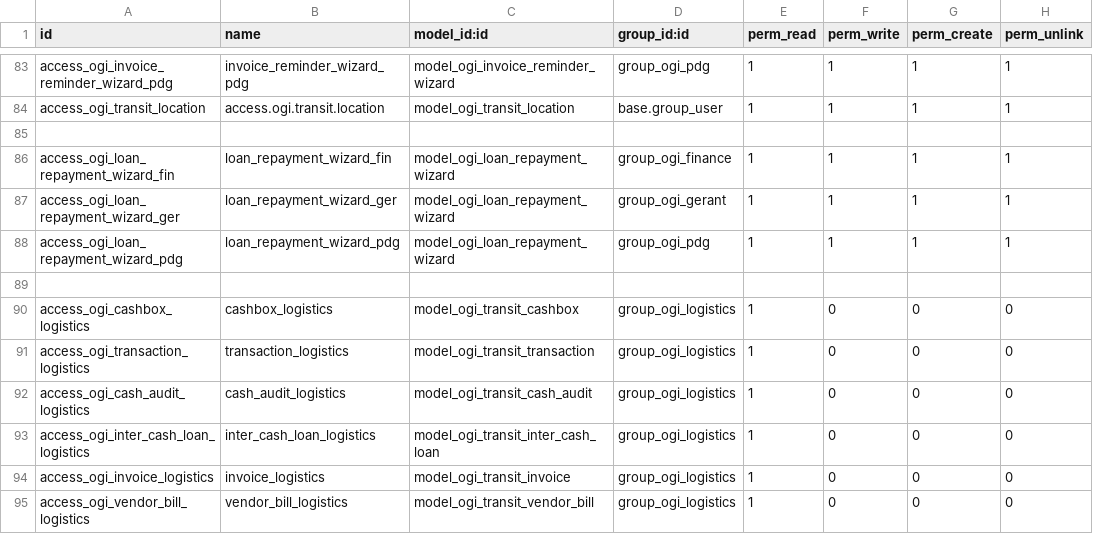
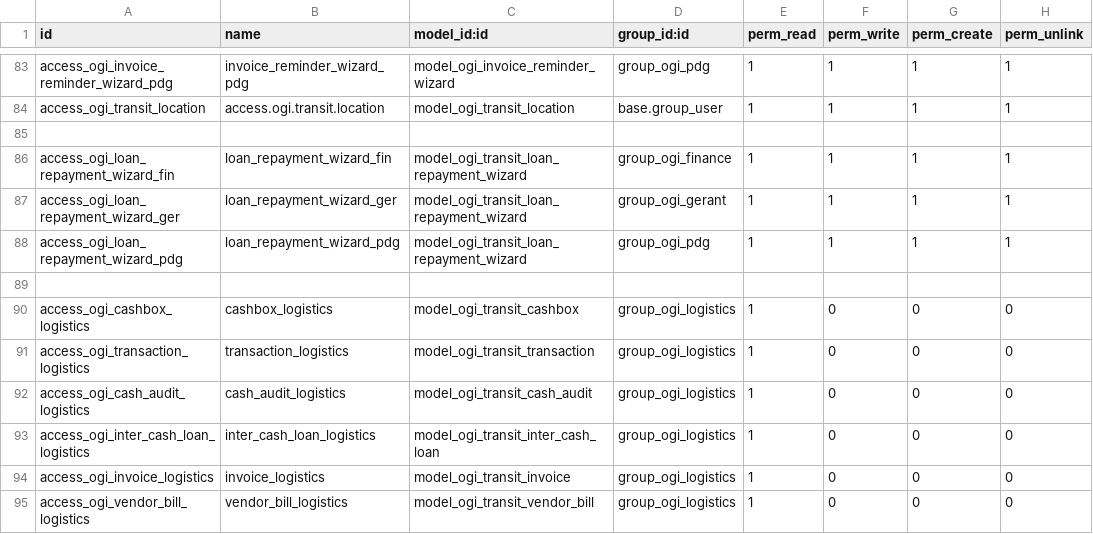
Before and after one commit to odoodev20/ogi_transit, a CSV file: security/ir.model.access.csv, drawn as a sheet; only a part is shown, gaps mark what is left out.

```diff
--- a/security/ir.model.access.csv
+++ b/security/ir.model.access.csv
@@ -85,5 +85,5 @@ access_ogi_transit_location,access.ogi.transit.location,model_ogi_transit_locati
 
-access_ogi_loan_repayment_wizard_fin,loan_repayment_wizard_fin,model_ogi_loan_repayment_wizard,group_ogi_finance,1,1,1,1
-access_ogi_loan_repayment_wizard_ger,loan_repayment_wizard_ger,model_ogi_loan_repayment_wizard,group_ogi_gerant,1,1,1,1
-access_ogi_loan_repayment_wizard_pdg,loan_repayment_wizard_pdg,model_ogi_loan_repayment_wizard,group_ogi_pdg,1,1,1,1
+access_ogi_loan_repayment_wizard_fin,loan_repayment_wizard_fin,model_ogi_transit_loan_repayment_wizard,group_ogi_finance,1,1,1,1
+access_ogi_loan_repayment_wizard_ger,loan_repayment_wizard_ger,model_ogi_transit_loan_repayment_wizard,group_ogi_gerant,1,1,1,1
+access_ogi_loan_repayment_wizard_pdg,loan_repayment_wizard_pdg,model_ogi_transit_loan_repayment_wizard,group_ogi_pdg,1,1,1,1
 
```
Also changed, not shown: 7 other files.
